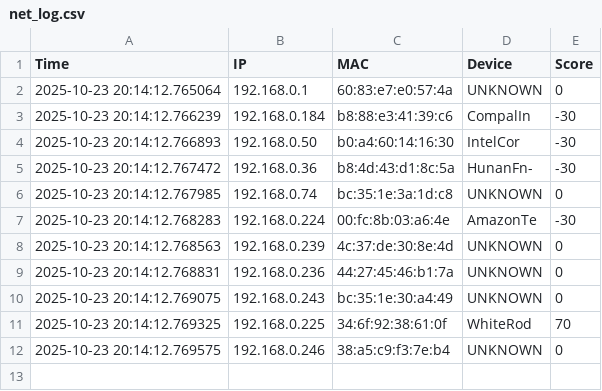
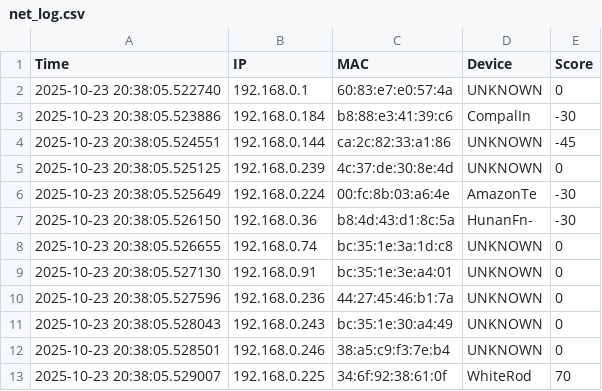
Before and after one commit to antohi/NetPulse, a CSV file: logs/net_log.csv, drawn as a sheet.

```diff
--- a/logs/net_log.csv
+++ b/logs/net_log.csv
@@ -1,12 +1,13 @@
 Time,IP,MAC,Device,Score
-2025-10-23 20:14:12.765064,192.168.0.1,60:83:e7:e0:57:4a,UNKNOWN,0
-2025-10-23 20:14:12.766239,192.168.0.184,b8:88:e3:41:39:c6,CompalIn,-30
-2025-10-23 20:14:12.766893,192.168.0.50,b0:a4:60:14:16:30,IntelCor,-30
-2025-10-23 20:14:12.767472,192.168.0.36,b8:4d:43:d1:8c:5a,HunanFn-,-30
-2025-10-23 20:14:12.767985,192.168.0.74,bc:35:1e:3a:1d:c8,UNKNOWN,0
-2025-10-23 20:14:12.768283,192.168.0.224,00:fc:8b:03:a6:4e,AmazonTe,-30
-2025-10-23 20:14:12.768563,192.168.0.239,4c:37:de:30:8e:4d,UNKNOWN,0
-2025-10-23 20:14:12.768831,192.168.0.236,44:27:45:46:b1:7a,UNKNOWN,0
-2025-10-23 20:14:12.769075,192.168.0.243,bc:35:1e:30:a4:49,UNKNOWN,0
-2025-10-23 20:14:12.769325,192.168.0.225,34:6f:92:38:61:0f,WhiteRod,70
-2025-10-23 20:14:12.769575,192.168.0.246,38:a5:c9:f3:7e:b4,UNKNOWN,0
+2025-10-23 20:38:05.522740,192.168.0.1,60:83:e7:e0:57:4a,UNKNOWN,0
+2025-10-23 20:38:05.523886,192.168.0.184,b8:88:e3:41:39:c6,CompalIn,-30
+2025-10-23 20:38:05.524551,192.168.0.144,ca:2c:82:33:a1:86,UNKNOWN,-45
+2025-10-23 20:38:05.525125,192.168.0.239,4c:37:de:30:8e:4d,UNKNOWN,0
+2025-10-23 20:38:05.525649,192.168.0.224,00:fc:8b:03:a6:4e,AmazonTe,-30
+2025-10-23 20:38:05.526150,192.168.0.36,b8:4d:43:d1:8c:5a,HunanFn-,-30
+2025-10-23 20:38:05.526655,192.168.0.74,bc:35:1e:3a:1d:c8,UNKNOWN,0
+2025-10-23 20:38:05.527130,192.168.0.91,bc:35:1e:3e:a4:01,UNKNOWN,0
+2025-10-23 20:38:05.527596,192.168.0.236,44:27:45:46:b1:7a,UNKNOWN,0
+2025-10-23 20:38:05.528043,192.168.0.243,bc:35:1e:30:a4:49,UNKNOWN,0
+2025-10-23 20:38:05.528501,192.168.0.246,38:a5:c9:f3:7e:b4,UNKNOWN,0
+2025-10-23 20:38:05.529007,192.168.0.225,34:6f:92:38:61:0f,WhiteRod,70
```
Also changed, not shown: 2 other files.
